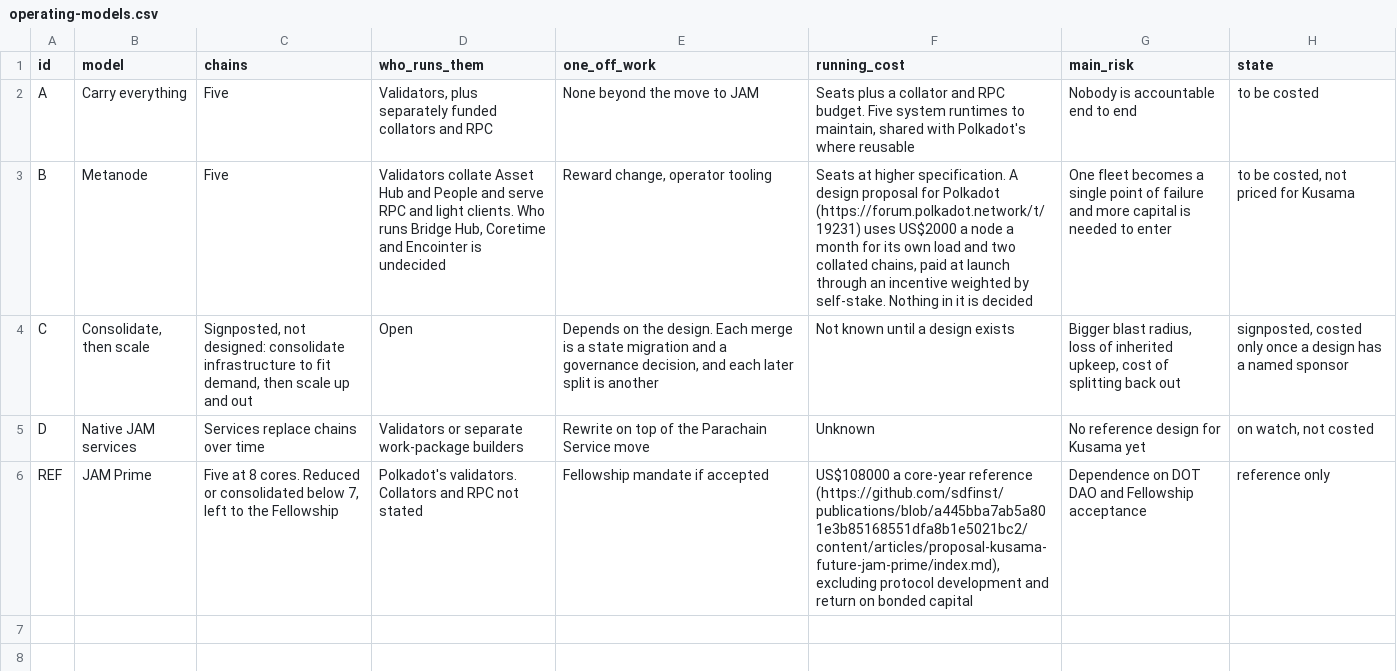
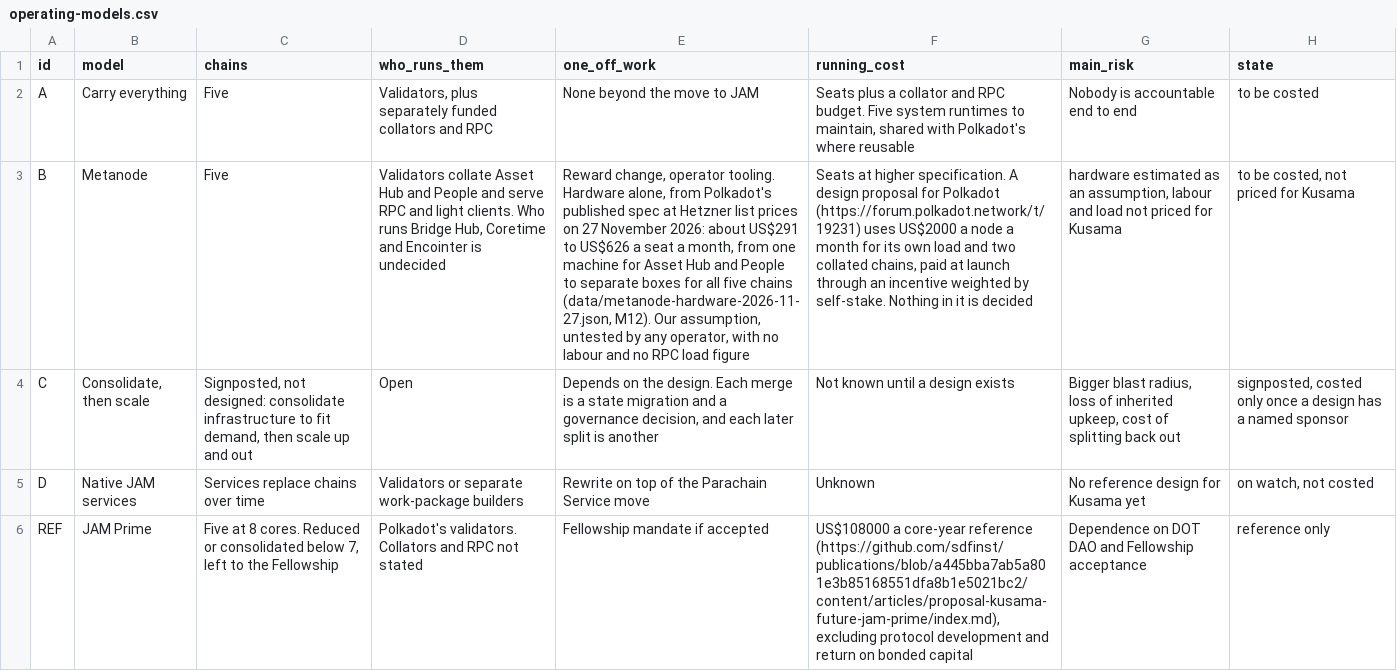
Before and after one commit to Birdbrain-wtf/independent-kusama-research, a CSV file: operating-models.csv, drawn as a sheet; the diff names each change by its address in the sheet, - before the commit and + after, or states it on an @@ line.

```diff
--- a/operating-models.csv
+++ b/operating-models.csv
-E3 (one_off_work): …change, operator tooling
+E3 (one_off_work): …change, operator tooling. Hardware alone, from Polkadot's published spec at Hetzner list prices on 27 November 2026: about US$291 to US$626 a seat a month, from one machine for Asset Hub and People to separate boxes for all five chains (data/metanode-hardware-2026-11-27.json, M12). Our assumption, untested by any operator, with no labour and no RPC load figure
-G3 (main_risk): One fleet becomes a single point of failure and more capital is needed to enter
+G3 (main_risk): hardware estimated as an assumption, labour and load not priced for Kusama
```
Also changed, not shown: assumptions.csv, 6 other files.
